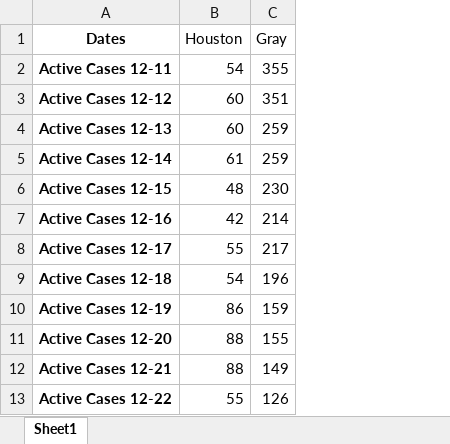
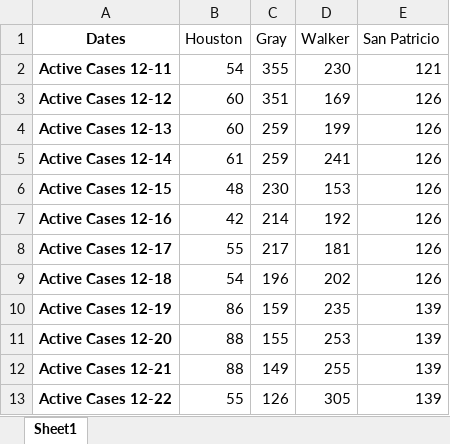
Before and after one commit to abhishekphadke/hypothesis-testing, an Excel workbook: Data/Comparisons2.xlsx, sheet Sheet1, drawn as a sheet; only a part is shown; values as stored, in another font and other column widths than the file's, no borders; the diff names each change by its address in the sheet, - before the commit and + after, or states it on an @@ line.

Commit message:
Update Comparisons2.xlsx

```diff
--- a/Data/Comparisons2.xlsx (sheet Sheet1)
+++ b/Data/Comparisons2.xlsx (sheet Sheet1)
+column D (Walker), rows 2-13: 230 | 169 | 199 | 241 | 153 | 192 | 181 | 202 | 235 | 253 | 255 | 305
+column E (San Patricio), rows 2-13: 121 | 126 | 126 | 126 | 126 | 126 | 126 | 126 | 139 | 139 | 139 | 139
```
